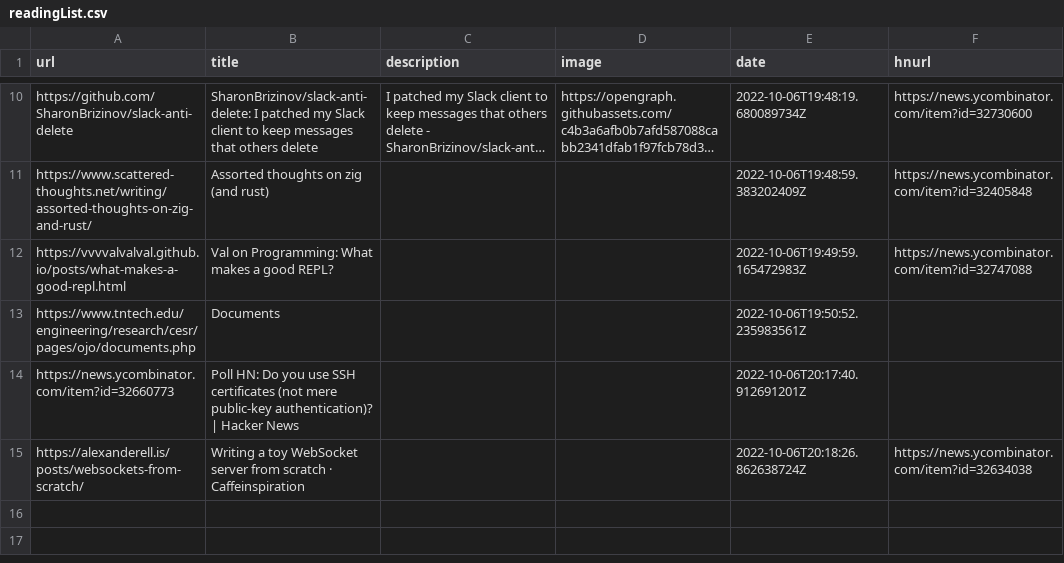
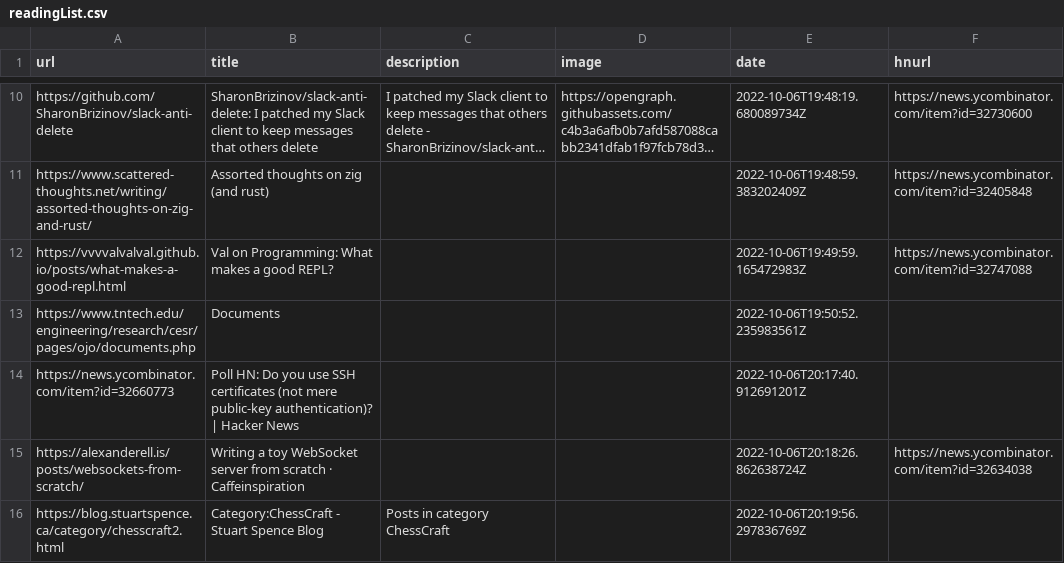
Before and after one commit to AdditionalMetal/readingList, a CSV file: readingList.csv, drawn as a sheet; only a part is shown, gaps mark what is left out; long unchanged cells end in ….

Commit message:
Automated reading list update on Thu Oct  6 20:19:56 UTC 2022

```diff
--- a/readingList.csv
+++ b/readingList.csv
@@ -15 +15,2 @@ https://news.ycombinator.com/item?id=32660773,Poll HN: Do you use SSH certificat
 https://alexanderell.is/posts/websockets-from-scratch/,Writing a toy WebSocket server from scratch · Caffeinspiration,,,2022-10-06T20:18:26.862638724Z,https://news.ycombinator.com/item?id=32634038
+https://blog.stuartspence.ca/category/chesscraft2.html,Category:ChessCraft - Stuart Spence Blog,Posts in category ChessCraft,,2022-10-06T20:19:56.297836769Z,
```
